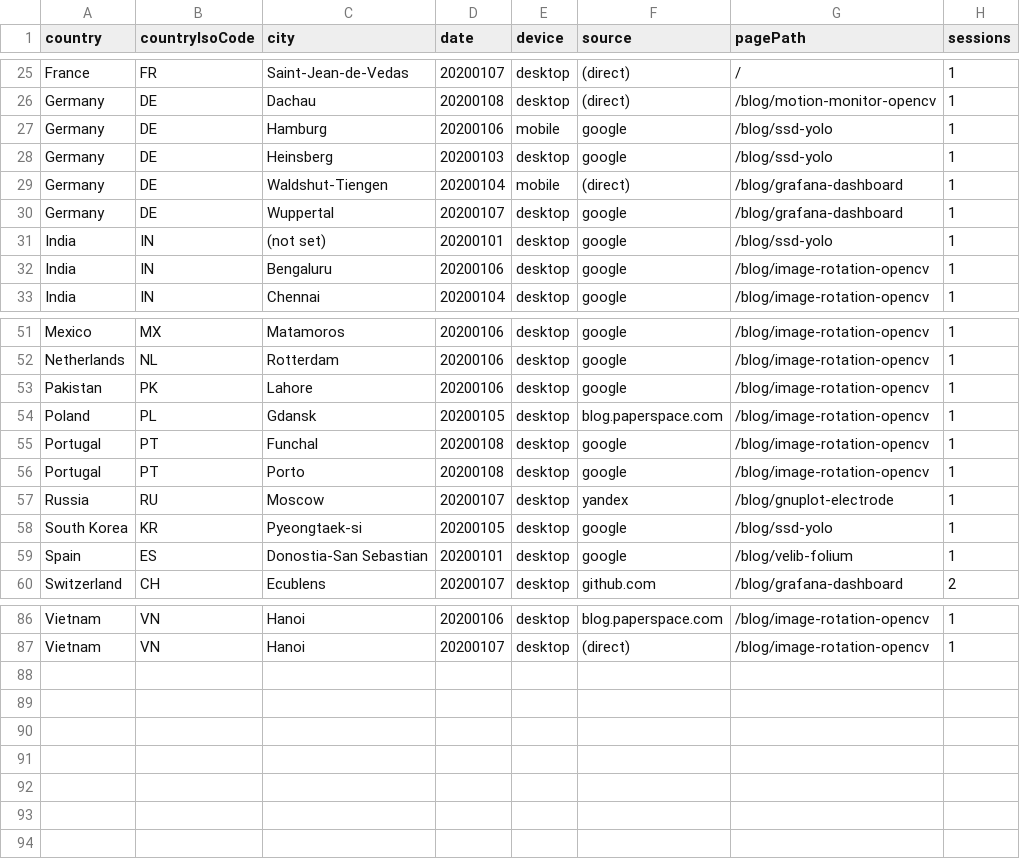
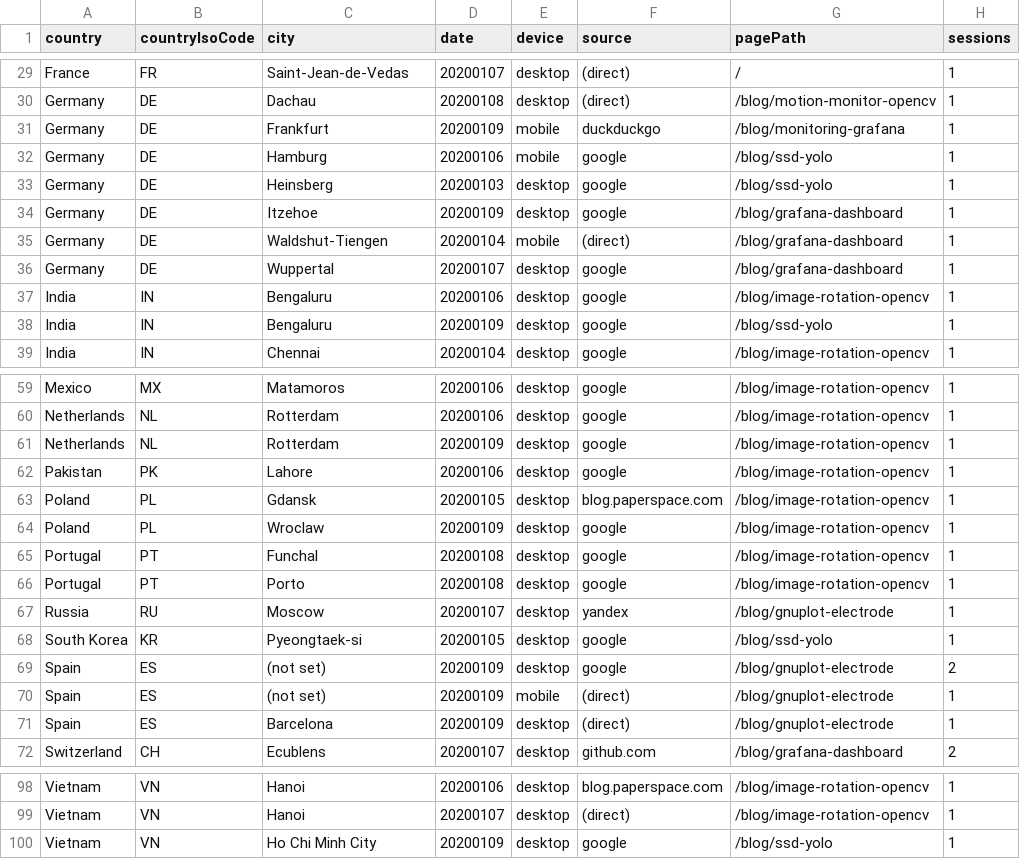
Before and after one commit to cristianpb/analytics-google, a CSV file: data.csv, drawn as a sheet; only a part is shown, gaps mark what is left out; the diff covers the shown part only.

```diff
--- a/data.csv
+++ b/data.csv
@@ -26,8 +30,10 @@ France,FR,Saint-Jean-de-Vedas,20200107,desktop,(direct),/,1
 Germany,DE,Dachau,20200108,desktop,(direct),/blog/motion-monitor-opencv,1
+Germany,DE,Frankfurt,20200109,mobile,duckduckgo,/blog/monitoring-grafana,1
 Germany,DE,Hamburg,20200106,mobile,google,/blog/ssd-yolo,1
 Germany,DE,Heinsberg,20200103,desktop,google,/blog/ssd-yolo,1
+Germany,DE,Itzehoe,20200109,desktop,google,/blog/grafana-dashboard,1
 Germany,DE,Waldshut-Tiengen,20200104,mobile,(direct),/blog/grafana-dashboard,1
 Germany,DE,Wuppertal,20200107,desktop,google,/blog/grafana-dashboard,1
-India,IN,(not set),20200101,desktop,google,/blog/ssd-yolo,1
 India,IN,Bengaluru,20200106,desktop,google,/blog/image-rotation-opencv,1
+India,IN,Bengaluru,20200109,desktop,google,/blog/ssd-yolo,1
 India,IN,Chennai,20200104,desktop,google,/blog/image-rotation-opencv,1
@@ -52,4 +60,6 @@ Mexico,MX,Matamoros,20200106,desktop,google,/blog/image-rotation-opencv,1
 Netherlands,NL,Rotterdam,20200106,desktop,google,/blog/image-rotation-opencv,1
+Netherlands,NL,Rotterdam,20200109,desktop,google,/blog/image-rotation-opencv,1
 Pakistan,PK,Lahore,20200106,desktop,google,/blog/image-rotation-opencv,1
 Poland,PL,Gdansk,20200105,desktop,blog.paperspace.com,/blog/image-rotation-opencv,1
+Poland,PL,Wroclaw,20200109,desktop,google,/blog/image-rotation-opencv,1
 Portugal,PT,Funchal,20200108,desktop,google,/blog/image-rotation-opencv,1
@@ -58,3 +68,5 @@ Russia,RU,Moscow,20200107,desktop,yandex,/blog/gnuplot-electrode,1
 South Korea,KR,Pyeongtaek-si,20200105,desktop,google,/blog/ssd-yolo,1
-Spain,ES,Donostia-San Sebastian,20200101,desktop,google,/blog/velib-folium,1
+Spain,ES,(not set),20200109,desktop,google,/blog/gnuplot-electrode,2
+Spain,ES,(not set),20200109,mobile,(direct),/blog/gnuplot-electrode,1
+Spain,ES,Barcelona,20200109,desktop,(direct),/blog/gnuplot-electrode,1
 Switzerland,CH,Ecublens,20200107,desktop,github.com,/blog/grafana-dashboard,2
@@ -87 +99,2 @@ Vietnam,VN,Hanoi,20200106,desktop,blog.paperspace.com,/blog/image-rotation-openc
 Vietnam,VN,Hanoi,20200107,desktop,(direct),/blog/image-rotation-opencv,1
+Vietnam,VN,Ho Chi Minh City,20200109,desktop,google,/blog/ssd-yolo,1
```
Also changed, not shown: 9 added rows, 3 removed rows and 3 edited cells elsewhere in this file.
